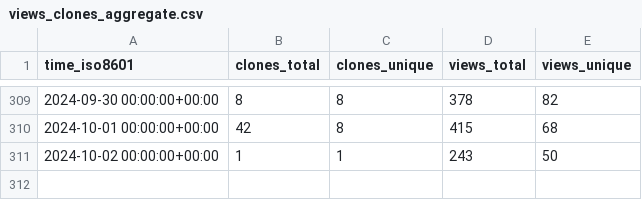
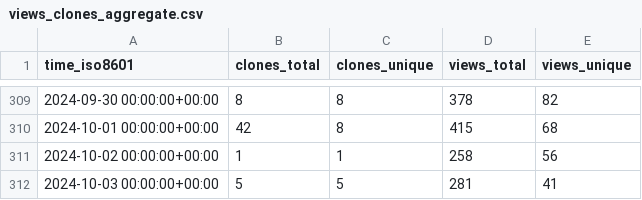
Before and after one commit to joshka/floneum, a CSV file: floneum/floneum/ghrs-data/views_clones_aggregate.csv, drawn as a sheet; only a part is shown, gaps mark what is left out.

```diff
--- a/floneum/floneum/ghrs-data/views_clones_aggregate.csv
+++ b/floneum/floneum/ghrs-data/views_clones_aggregate.csv
@@ -310,2 +310,3 @@ time_iso8601,clones_total,clones_unique,views_total,views_unique
 2024-10-01 00:00:00+00:00,42,8,415,68
-2024-10-02 00:00:00+00:00,1,1,243,50
+2024-10-02 00:00:00+00:00,1,1,258,56
+2024-10-03 00:00:00+00:00,5,5,281,41
```
Also changed, not shown: 1 other file.
